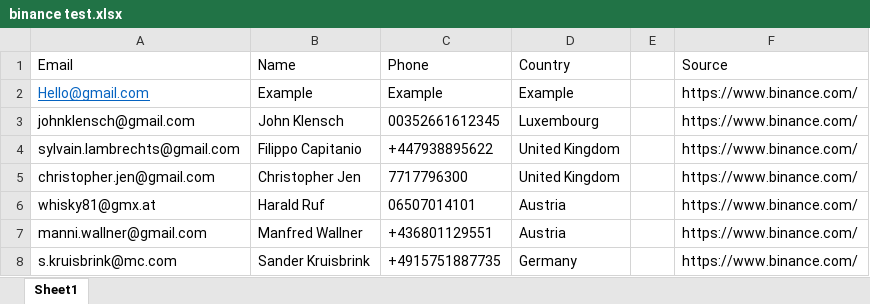
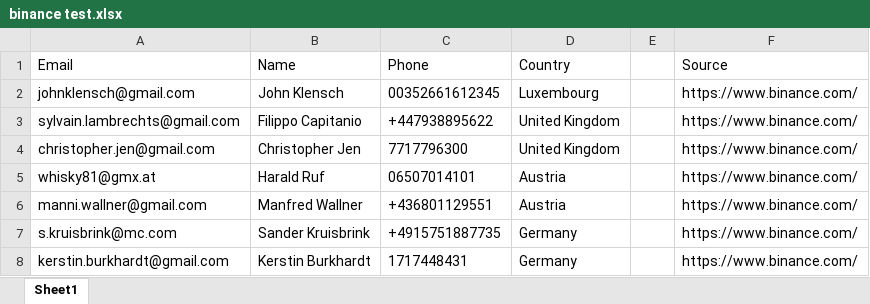
Before and after one commit to HaritsAcheiz/binance, an Excel workbook: binance test.xlsx, sheet Sheet1, drawn as a sheet; only a part is shown; the shorter side is filled out with more unchanged rows; values as stored, in another font and other column widths than the file's, no borders; the diff names each change by its address in the sheet, - before the commit and + after, or states it on an @@ line.

```diff
--- a/binance test.xlsx (sheet Sheet1)
+++ b/binance test.xlsx (sheet Sheet1)
-row 2: Hello@gmail.com | Example | Example | Example |  | https://www.binance.com/
```
Also changed, not shown: 1 other file.
